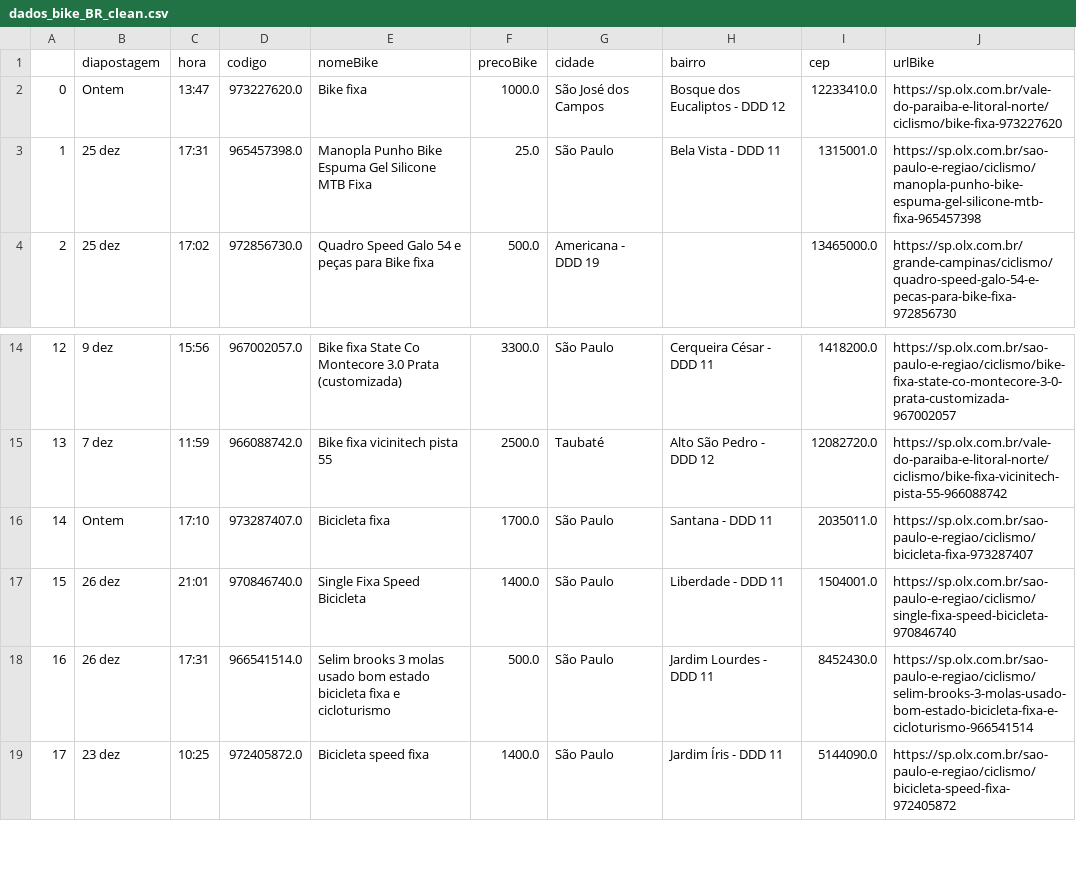
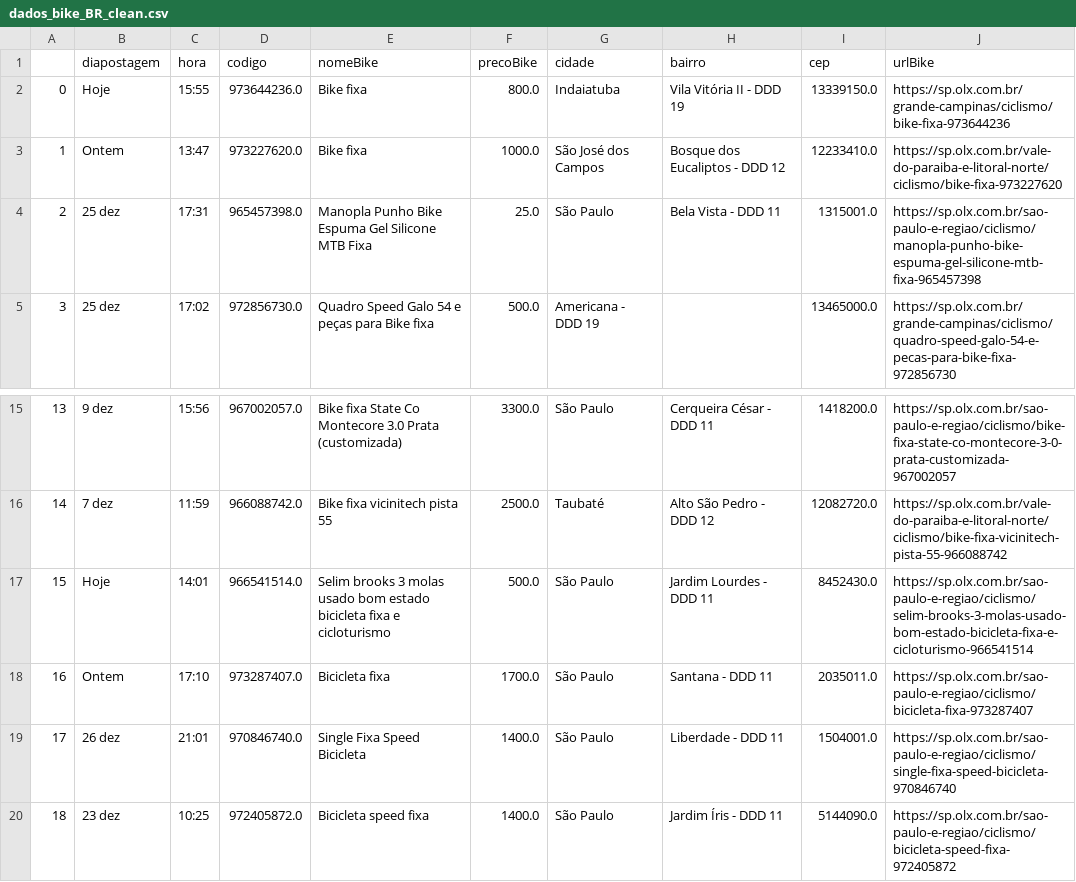
Before and after one commit to cmpaulo/webScrap, a CSV file: dados_bike_BR_clean.csv, drawn as a sheet; only a part is shown, gaps mark what is left out; removed rows and columns are numbered as before the commit, all else as after; the diff names each change by its address in the sheet, - before the commit and + after, or states it on an @@ line.

```diff
--- a/dados_bike_BR_clean.csv
+++ b/dados_bike_BR_clean.csv
+row 2: 0 | Hoje | 15:55 | 973644236.0 | Bike fixa | 800.0 | Indaiatuba | Vila Vitória II - DDD 19 | 13339150.0 | https://sp.olx.com.br/grande-campinas/ciclismo/bike-fixa-973644236
@@ column A renumbered from row 3 down @@
+row 17: 15 | Hoje | 14:01 | 966541514.0 | Selim brooks 3 molas usado bom estado bicicleta fixa e cicloturismo | 500.0 | São Paulo | Jardim Lourdes - DDD 11 | 8452430.0 | https://sp.olx.com.br/sao-paulo-e-regiao/ciclismo/selim-brooks-3-molas-usado-bom-estado-bicicleta-fixa-e-cicloturismo-966541514
-row 18: 16 | 26 dez | 17:31 | 966541514.0 | Selim brooks 3 molas usado bom estado bicicleta fixa e cicloturismo | 500.0 | São Paulo | Jardim Lourdes - DDD 11 | 8452430.0 | https://sp.olx.com.br/sao-paulo-e-regiao/ciclismo/selim-brooks-3-molas-usado-bom-estado-bicicleta-fixa-e-cicloturismo-966541514
```
Also changed, not shown: dados_bike_busca_sunburst.csv, 2 other files.
